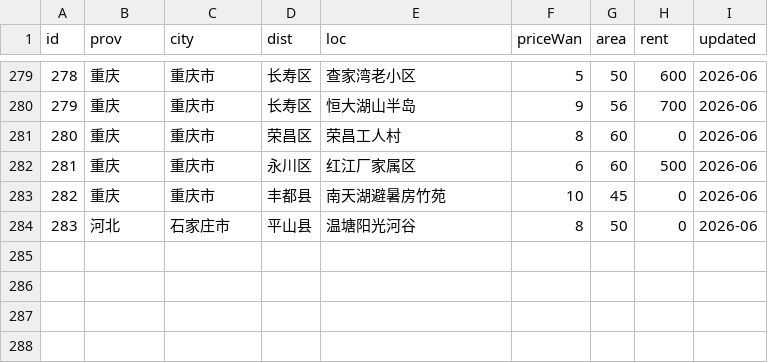
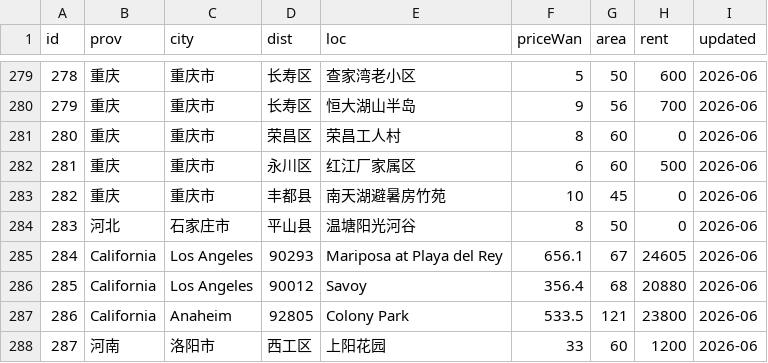
Before and after one commit to QROST/qrost.github.io, a CSV file: demos/china-housing/data/listings.csv, drawn as a sheet; only a part is shown, gaps mark what is left out; the diff names each change by its address in the sheet, - before the commit and + after, or states it on an @@ line.

Commit message:
china-housing: integrate California housing data and enhance hazard research
Added housing listings for California, including properties in Los Angeles and Anaheim, with detailed pricing and area information. Expanded the hazard research dataset to include specific risks associated with coastal areas in California, such as earthquakes, tsunamis, and flooding. Updated the historical temperature cache to reflect new data points for California locations. Improved internationalization support for the new listings and hazards, ensuring consistent terminology across the application.

```diff
--- a/demos/china-housing/data/listings.csv
+++ b/demos/china-housing/data/listings.csv
+row 285: 284 | California | Los Angeles | 90293 | Mariposa at Playa del Rey | 656.1 | 67 | 24605 | 2026-06
+row 286: 285 | California | Los Angeles | 90012 | Savoy | 356.4 | 68 | 20880 | 2026-06
+row 287: 286 | California | Anaheim | 92805 | Colony Park | 533.5 | 121 | 23800 | 2026-06
+row 288: 287 | 河南 | 洛阳市 | 西工区 | 上阳花园 | 33 | 60 | 1200 | 2026-06
```
Also changed, not shown: 14 other files.
